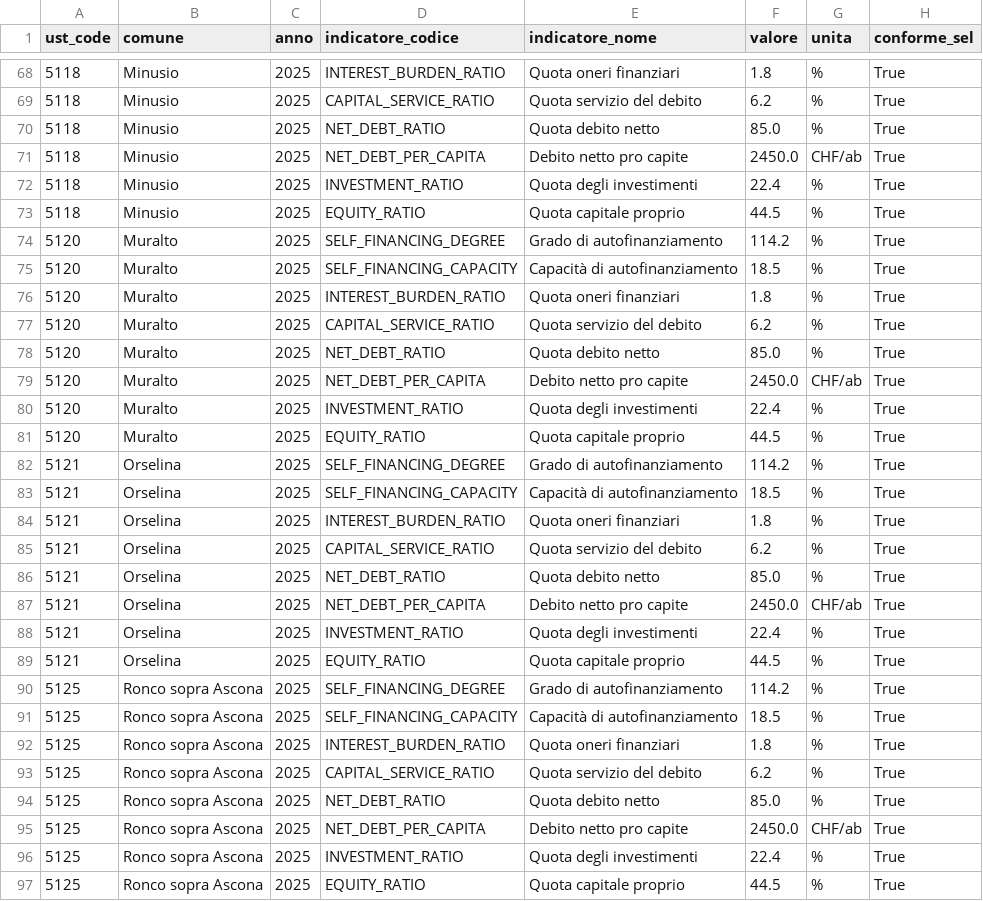
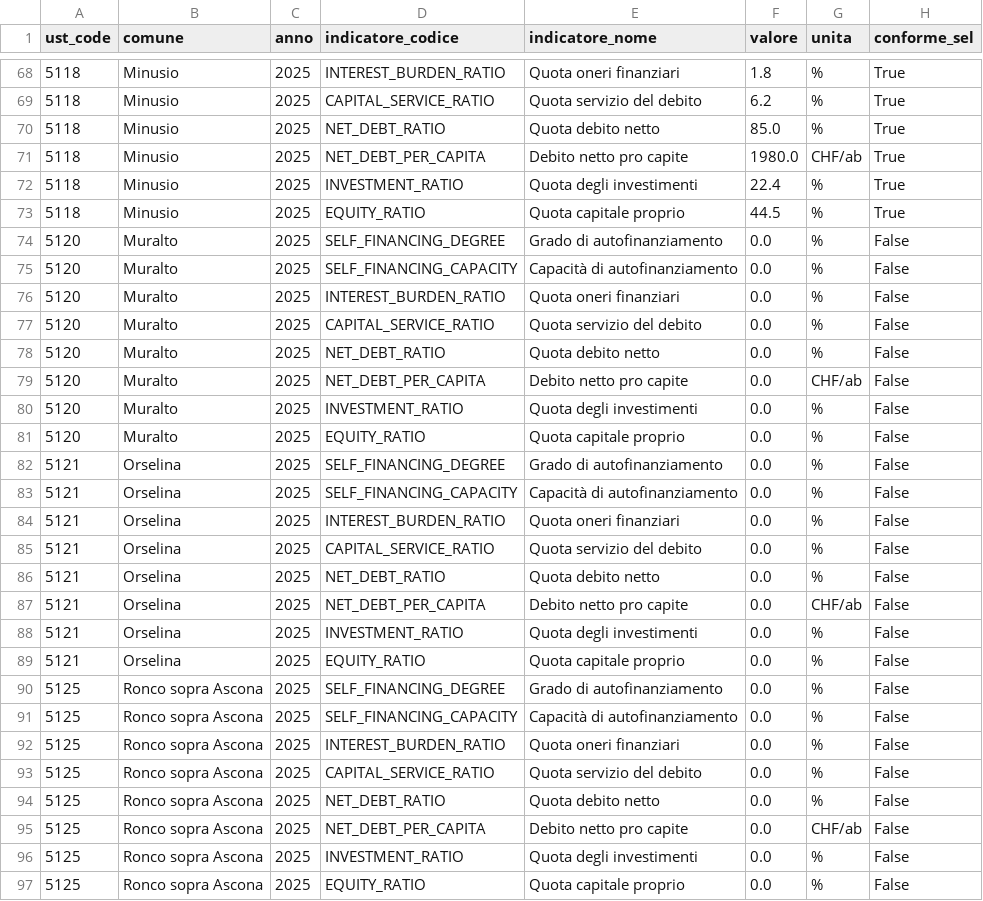
Before and after one commit to Toroinpiedi97/ofcl-locarnese, a CSV file: web/public/data/opendata/indicatori_sel.csv, drawn as a sheet; only a part is shown, gaps mark what is left out; the diff covers the shown part only.

```diff
--- a/web/public/data/opendata/indicatori_sel.csv
+++ b/web/public/data/opendata/indicatori_sel.csv
@@ -70,28 +70,28 @@ ust_code,comune,anno,indicatore_codice,indicatore_nome,valore,unita,conforme_sel
 5118,Minusio,2025,NET_DEBT_RATIO,Quota debito netto,85.0,%,True
-5118,Minusio,2025,NET_DEBT_PER_CAPITA,Debito netto pro capite,2450.0,CHF/ab,True
+5118,Minusio,2025,NET_DEBT_PER_CAPITA,Debito netto pro capite,1980.0,CHF/ab,True
 5118,Minusio,2025,INVESTMENT_RATIO,Quota degli investimenti,22.4,%,True
 5118,Minusio,2025,EQUITY_RATIO,Quota capitale proprio,44.5,%,True
-5120,Muralto,2025,SELF_FINANCING_DEGREE,Grado di autofinanziamento,114.2,%,True
-5120,Muralto,2025,SELF_FINANCING_CAPACITY,Capacità di autofinanziamento,18.5,%,True
-5120,Muralto,2025,INTEREST_BURDEN_RATIO,Quota oneri finanziari,1.8,%,True
-5120,Muralto,2025,CAPITAL_SERVICE_RATIO,Quota servizio del debito,6.2,%,True
-5120,Muralto,2025,NET_DEBT_RATIO,Quota debito netto,85.0,%,True
-5120,Muralto,2025,NET_DEBT_PER_CAPITA,Debito netto pro capite,2450.0,CHF/ab,True
-5120,Muralto,2025,INVESTMENT_RATIO,Quota degli investimenti,22.4,%,True
-5120,Muralto,2025,EQUITY_RATIO,Quota capitale proprio,44.5,%,True
-5121,Orselina,2025,SELF_FINANCING_DEGREE,Grado di autofinanziamento,114.2,%,True
-5121,Orselina,2025,SELF_FINANCING_CAPACITY,Capacità di autofinanziamento,18.5,%,True
-5121,Orselina,2025,INTEREST_BURDEN_RATIO,Quota oneri finanziari,1.8,%,True
-5121,Orselina,2025,CAPITAL_SERVICE_RATIO,Quota servizio del debito,6.2,%,True
-5121,Orselina,2025,NET_DEBT_RATIO,Quota debito netto,85.0,%,True
-5121,Orselina,2025,NET_DEBT_PER_CAPITA,Debito netto pro capite,2450.0,CHF/ab,True
-5121,Orselina,2025,INVESTMENT_RATIO,Quota degli investimenti,22.4,%,True
-5121,Orselina,2025,EQUITY_RATIO,Quota capitale proprio,44.5,%,True
-5125,Ronco sopra Ascona,2025,SELF_FINANCING_DEGREE,Grado di autofinanziamento,114.2,%,True
-5125,Ronco sopra Ascona,2025,SELF_FINANCING_CAPACITY,Capacità di autofinanziamento,18.5,%,True
-5125,Ronco sopra Ascona,2025,INTEREST_BURDEN_RATIO,Quota oneri finanziari,1.8,%,True
-5125,Ronco sopra Ascona,2025,CAPITAL_SERVICE_RATIO,Quota servizio del debito,6.2,%,True
-5125,Ronco sopra Ascona,2025,NET_DEBT_RATIO,Quota debito netto,85.0,%,True
-5125,Ronco sopra Ascona,2025,NET_DEBT_PER_CAPITA,Debito netto pro capite,2450.0,CHF/ab,True
-5125,Ronco sopra Ascona,2025,INVESTMENT_RATIO,Quota degli investimenti,22.4,%,True
-5125,Ronco sopra Ascona,2025,EQUITY_RATIO,Quota capitale proprio,44.5,%,True
+5120,Muralto,2025,SELF_FINANCING_DEGREE,Grado di autofinanziamento,0.0,%,False
+5120,Muralto,2025,SELF_FINANCING_CAPACITY,Capacità di autofinanziamento,0.0,%,False
+5120,Muralto,2025,INTEREST_BURDEN_RATIO,Quota oneri finanziari,0.0,%,False
+5120,Muralto,2025,CAPITAL_SERVICE_RATIO,Quota servizio del debito,0.0,%,False
+5120,Muralto,2025,NET_DEBT_RATIO,Quota debito netto,0.0,%,False
+5120,Muralto,2025,NET_DEBT_PER_CAPITA,Debito netto pro capite,0.0,CHF/ab,False
+5120,Muralto,2025,INVESTMENT_RATIO,Quota degli investimenti,0.0,%,False
+5120,Muralto,2025,EQUITY_RATIO,Quota capitale proprio,0.0,%,False
+5121,Orselina,2025,SELF_FINANCING_DEGREE,Grado di autofinanziamento,0.0,%,False
+5121,Orselina,2025,SELF_FINANCING_CAPACITY,Capacità di autofinanziamento,0.0,%,False
+5121,Orselina,2025,INTEREST_BURDEN_RATIO,Quota oneri finanziari,0.0,%,False
+5121,Orselina,2025,CAPITAL_SERVICE_RATIO,Quota servizio del debito,0.0,%,False
+5121,Orselina,2025,NET_DEBT_RATIO,Quota debito netto,0.0,%,False
+5121,Orselina,2025,NET_DEBT_PER_CAPITA,Debito netto pro capite,0.0,CHF/ab,False
+5121,Orselina,2025,INVESTMENT_RATIO,Quota degli investimenti,0.0,%,False
+5121,Orselina,2025,EQUITY_RATIO,Quota capitale proprio,0.0,%,False
+5125,Ronco sopra Ascona,2025,SELF_FINANCING_DEGREE,Grado di autofinanziamento,0.0,%,False
+5125,Ronco sopra Ascona,2025,SELF_FINANCING_CAPACITY,Capacità di autofinanziamento,0.0,%,False
+5125,Ronco sopra Ascona,2025,INTEREST_BURDEN_RATIO,Quota oneri finanziari,0.0,%,False
+5125,Ronco sopra Ascona,2025,CAPITAL_SERVICE_RATIO,Quota servizio del debito,0.0,%,False
+5125,Ronco sopra Ascona,2025,NET_DEBT_RATIO,Quota debito netto,0.0,%,False
+5125,Ronco sopra Ascona,2025,NET_DEBT_PER_CAPITA,Debito netto pro capite,0.0,CHF/ab,False
+5125,Ronco sopra Ascona,2025,INVESTMENT_RATIO,Quota degli investimenti,0.0,%,False
+5125,Ronco sopra Ascona,2025,EQUITY_RATIO,Quota capitale proprio,0.0,%,False
```
Also changed, not shown: 150 edited cells elsewhere in this file, web/public/data/opendata/bilanci_mca2.csv, web/public/data/opendata/bilanci_mca2_excel_ch.csv, 35 other files.
